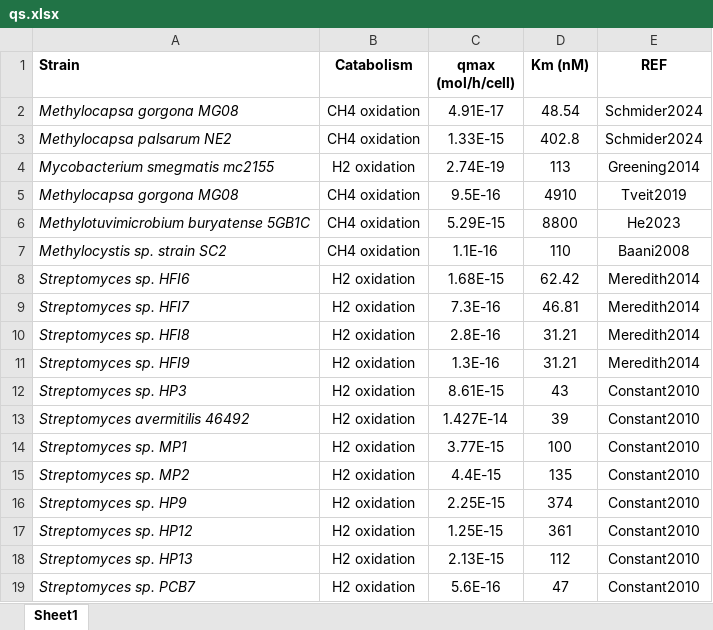
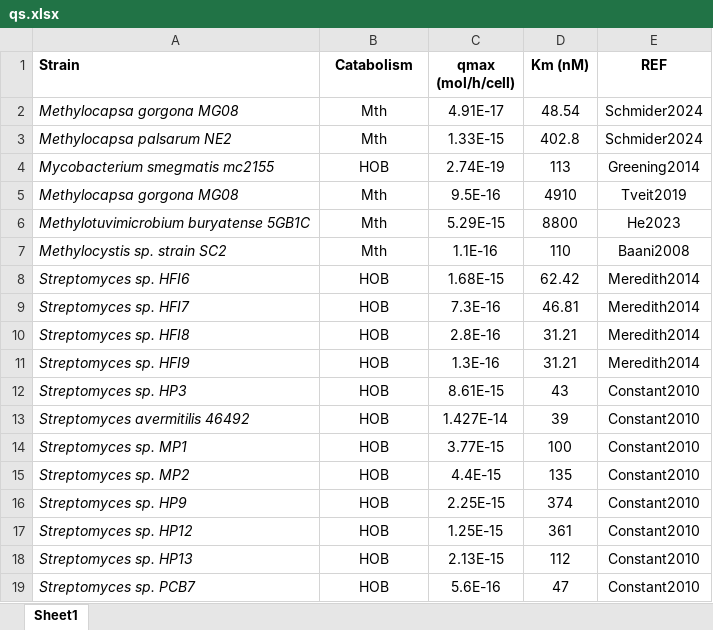
Before and after one commit to drmartinezrabert/EcoSysEM, an Excel workbook: ecosysem/kinetics/Excels/qs.xlsx, sheet Sheet1, drawn as a sheet; values as stored, in another font and other column widths than the file's, no borders; the diff names each change by its address in the sheet, - before the commit and + after, or states it on an @@ line.

Commit message:
Update `kinetics`

```diff
--- a/ecosysem/kinetics/Excels/qs.xlsx (sheet Sheet1)
+++ b/ecosysem/kinetics/Excels/qs.xlsx (sheet Sheet1)
-B2:B3 (Catabolism): CH4 oxidation
+B2:B3 (Catabolism): Mth
-B4 (Catabolism): H2 oxidation
+B4 (Catabolism): HOB
-B5:B7 (Catabolism): CH4 oxidation
+B5:B7 (Catabolism): Mth
-B8:B19 (Catabolism): H2 oxidation
+B8:B19 (Catabolism): HOB
```
Also changed, not shown: 1 other file.
